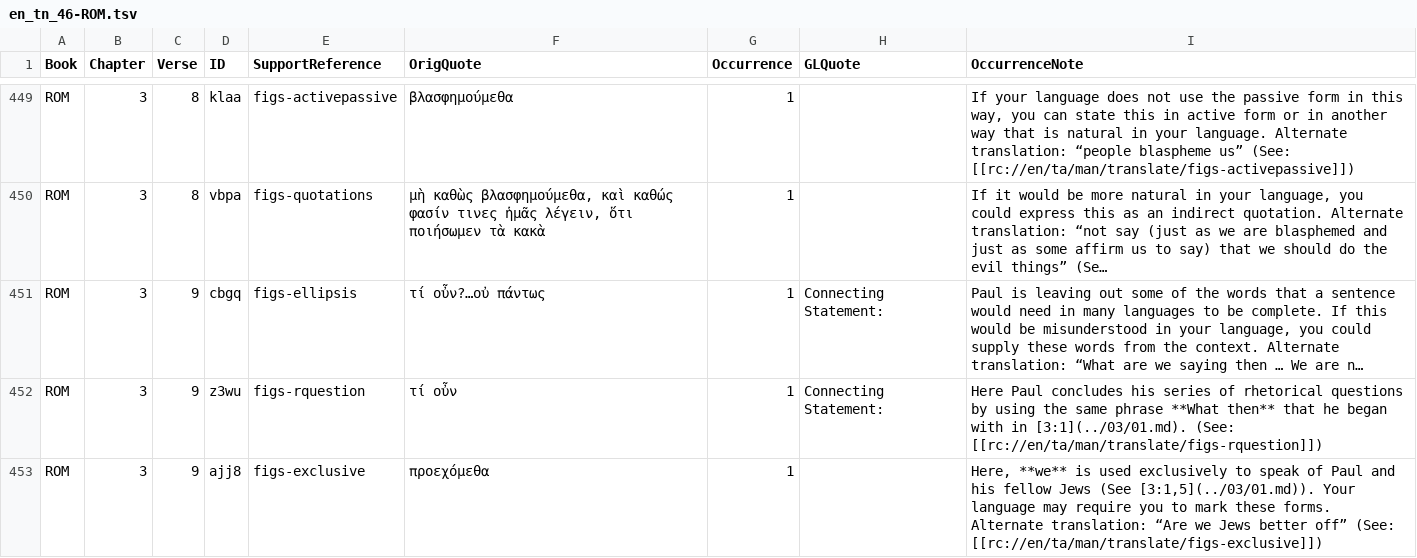
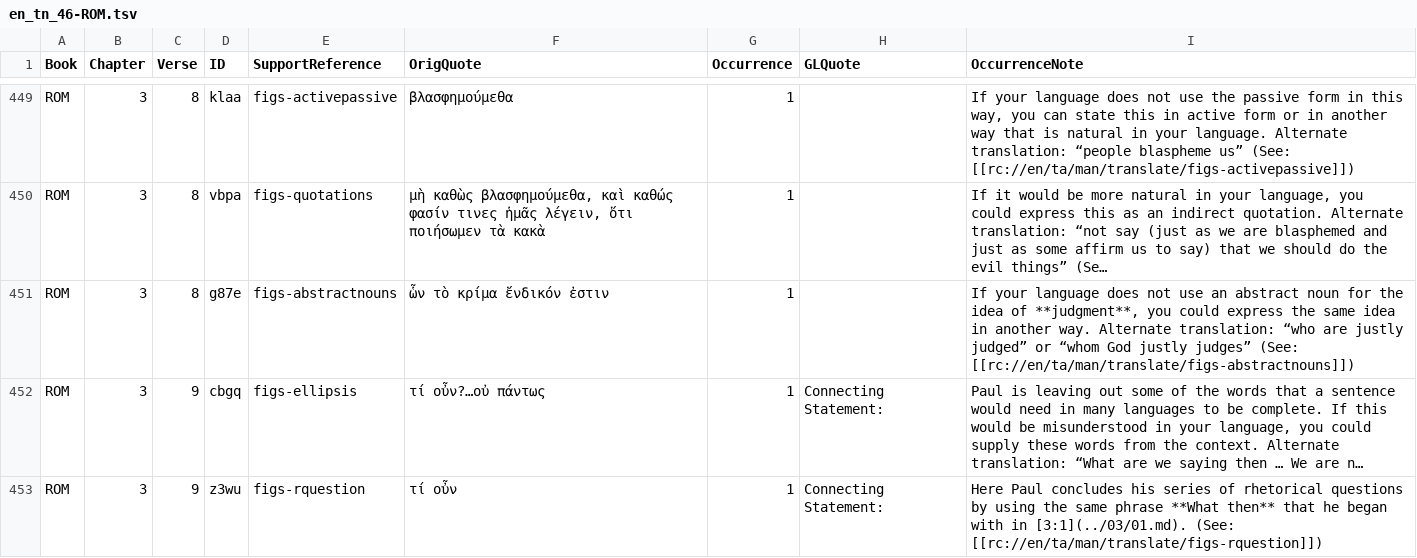
Before and after one commit to richmahn/en_tn, a TSV file: en_tn_46-ROM.tsv, drawn as a sheet; only a part is shown, gaps mark what is left out; the shorter side is filled out with more unchanged rows; long unchanged cells end in …; the diff names each change by its address in the sheet, - before the commit and + after, or states it on an @@ line.

Commit message:
Edit 'en_tn_46-ROM.tsv' using 'tc-create-app'

```diff
--- a/en_tn_46-ROM.tsv
+++ b/en_tn_46-ROM.tsv
+row 451: ROM | 3 | 8 | g87e | figs-abstractnouns | ὧν τὸ κρίμα ἔνδικόν ἐστιν | 1 |  | If your language does not use an abstract noun for the idea of **judgment**, you could express the same idea in another way. Alternate translation: “who are justly judged” or “whom God justly judges” (See: [[rc://en/ta/man/translate/figs-abstractnouns]])
```
